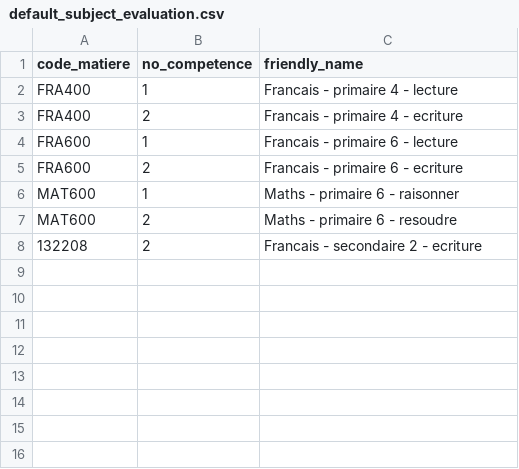
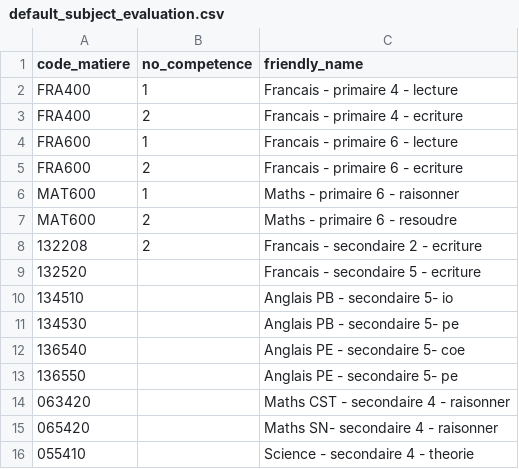
Before and after one commit to Sciance-Inc/core.dashboards_store, a CSV file: seeds/res_etapes/default_subject_evaluation.csv, drawn as a sheet; the diff names each change by its address in the sheet, - before the commit and + after, or states it on an @@ line.

Commit message:
feat: add_gouv_evaluation_name _to_seed_table

```diff
--- a/seeds/res_etapes/default_subject_evaluation.csv
+++ b/seeds/res_etapes/default_subject_evaluation.csv
+row 9: 132520 |  | Francais - secondaire 5 - ecriture
+row 10: 134510 |  | Anglais PB - secondaire 5- io
+row 11: 134530 |  | Anglais PB - secondaire 5- pe
+row 12: 136540 |  | Anglais PE - secondaire 5- coe
+row 13: 136550 |  | Anglais PE - secondaire 5- pe
+row 14: 063420 |  | Maths CST - secondaire 4 - raisonner
+row 15: 065420 |  | Maths SN- secondaire 4 - raisonner
+row 16: 055410 |  | Science - secondaire 4 - theorie
```
